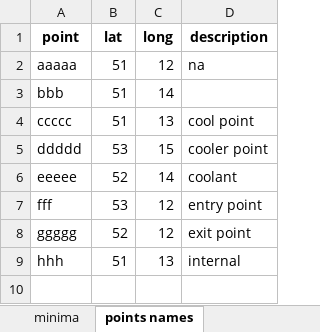
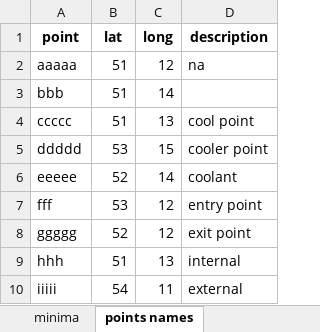
Before and after one commit to tomaszwarda/excel-versioning, an Excel workbook: database.xlsx, sheet points names, drawn as a sheet; values as stored, in another font and other column widths than the file's, no borders; the diff names each change by its address in the sheet, - before the commit and + after, or states it on an @@ line.

Commit message:
point ii but on main and diferent

```diff
--- a/database.xlsx (sheet points names)
+++ b/database.xlsx (sheet points names)
+row 10: iiiii | 54 | 11 | external
```
Also changed, not shown: 1 other file.
